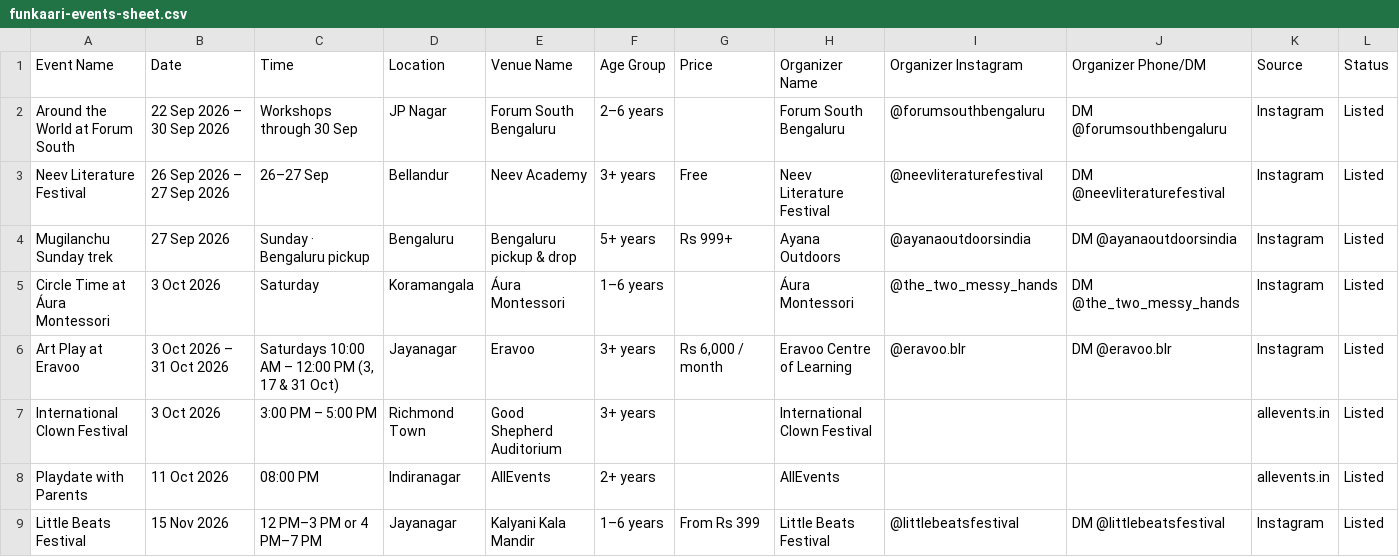
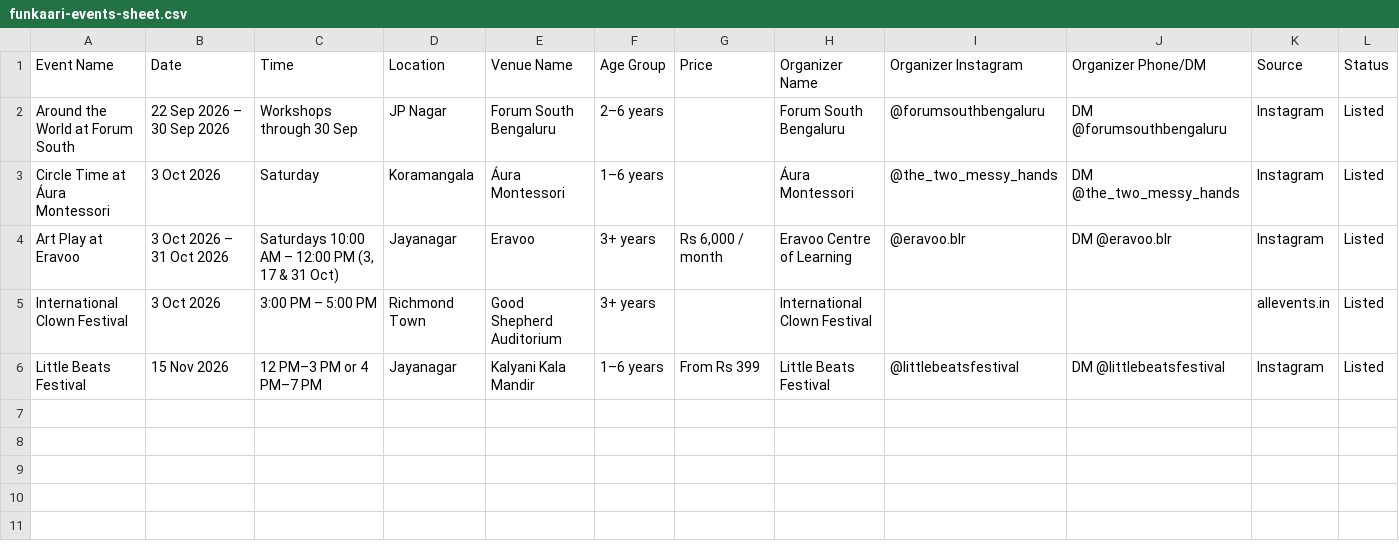
Before and after one commit to komal212/funkaari, a CSV file: src/data/funkaari-events-sheet.csv, drawn as a sheet; the diff names each change by its address in the sheet, - before the commit and + after, or states it on an @@ line.

Commit message:
Refresh Bengaluru event listings

```diff
--- a/src/data/funkaari-events-sheet.csv
+++ b/src/data/funkaari-events-sheet.csv
-row 3: Neev Literature Festival | 26 Sep 2026 – 27 Sep 2026 | 26–27 Sep | Bellandur | Neev Academy | 3+ years | Free | Neev Literature Festival | @neevliteraturefestival | DM @neevliteraturefestival | Instagram | Listed
-row 4: Mugilanchu Sunday trek | 27 Sep 2026 | Sunday · Bengaluru pickup | Bengaluru | Bengaluru pickup & drop | 5+ years | Rs 999+ | Ayana Outdoors | @ayanaoutdoorsindia | DM @ayanaoutdoorsindia | Instagram | Listed
-row 8: Playdate with Parents | 11 Oct 2026 | 08:00 PM | Indiranagar | AllEvents | 2+ years |  | AllEvents |  |  | allevents.in | Listed
```
Also changed, not shown: 1 other file.
